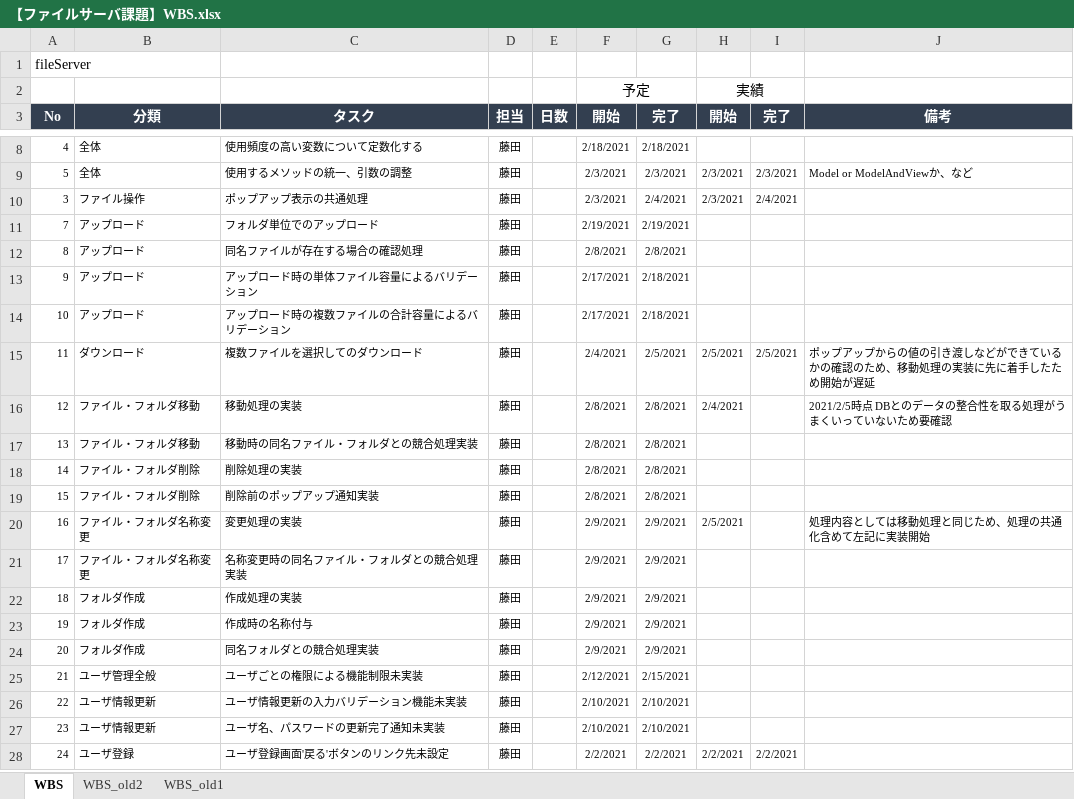
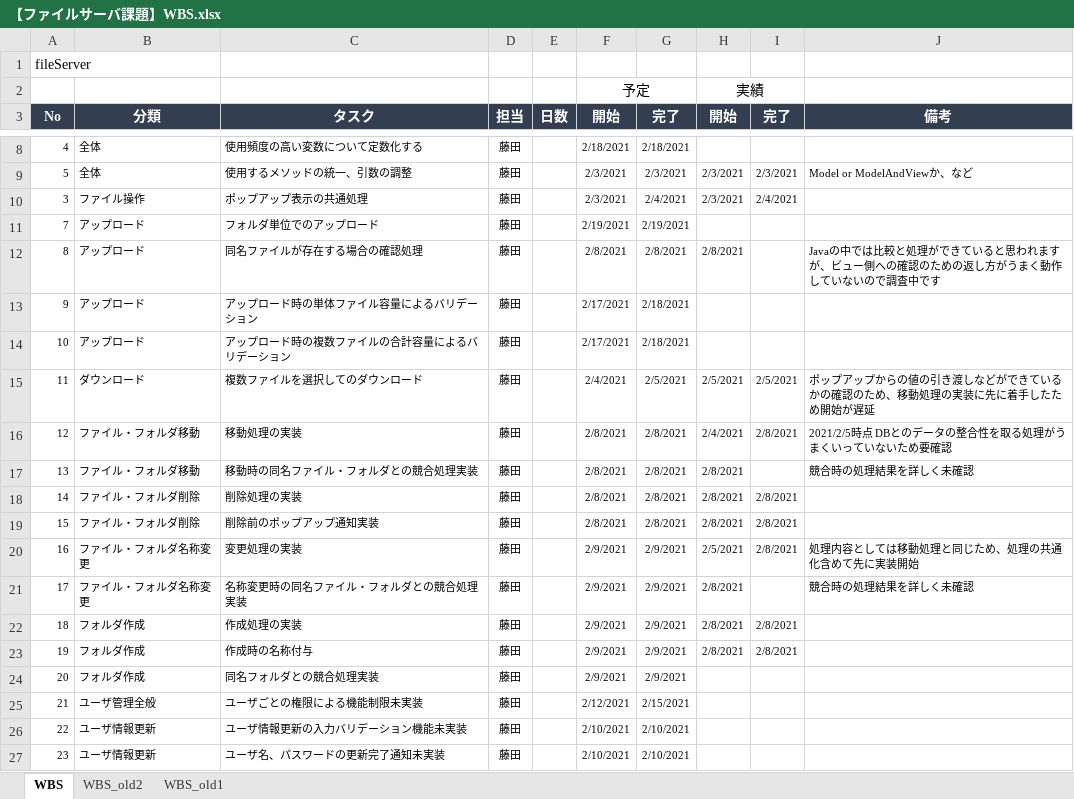
Before and after one commit to hirane/spring-project, an Excel workbook: document/【ファイルサーバ課題】WBS.xlsx, sheet WBS, drawn as a sheet; only a part is shown, gaps mark what is left out; the shorter side is filled out with more unchanged rows; values as stored, in another font and other column widths than the file's, no borders; the diff names each change by its address in the sheet, - before the commit and + after, or states it on an @@ line.

Commit message:
Update 【ファイルサーバ課題】WBS.xlsx

```diff
--- a/document/【ファイルサーバ課題】WBS.xlsx (sheet WBS)
+++ b/document/【ファイルサーバ課題】WBS.xlsx (sheet WBS)
-H12 (開始): (empty)
+H12 (開始): 2/8/2021
-J12 (備考): (empty)
+J12 (備考): Javaの中では比較と処理ができていると思われますが、ビュー側への確認のための返し方がうまく動作していないので調査中です
-I16 (完了): (empty)
+I16 (完了): 2/8/2021
-H17:H19 (開始): (empty)
+H17:H19 (開始): 2/8/2021
-J17 (備考): (empty)
+J17 (備考): 競合時の処理結果を詳しく未確認
-I18:I20 (完了): (empty)
+I18:I20 (完了): 2/8/2021
-J20 (備考): 処理内容としては移動処理と同じため、処理の共通化含めて左記に実装開始
+J20 (備考): 処理内容としては移動処理と同じため、処理の共通化含めて先に実装開始
-H21:H23 (開始): (empty)
+H21:H23 (開始): 2/8/2021
-J21 (備考): (empty)
+J21 (備考): 競合時の処理結果を詳しく未確認
-I22:I23 (完了): (empty)
+I22:I23 (完了): 2/8/2021
```
